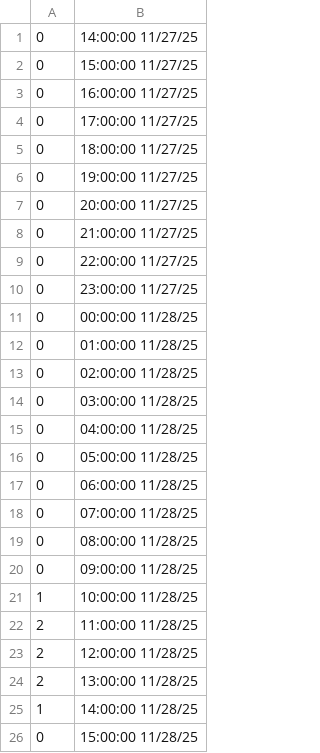
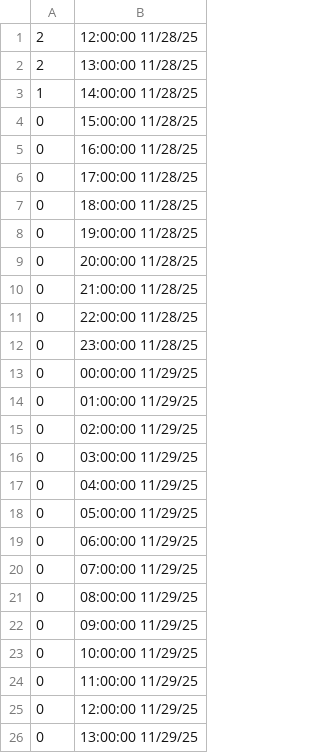
Before and after one commit to Tushig3531/Campus-Project-2026, a CSV file: data/int2.csv, drawn as a sheet; only a part is shown; the shorter side is filled out with more unchanged rows; the diff covers the shown part only.

```diff
--- a/data/int2.csv
+++ b/data/int2.csv
@@ -1,23 +1 @@
-0,14:00:00 11/27/25
-0,15:00:00 11/27/25
-0,16:00:00 11/27/25
-0,17:00:00 11/27/25
-0,18:00:00 11/27/25
-0,19:00:00 11/27/25
-0,20:00:00 11/27/25
-0,21:00:00 11/27/25
-0,22:00:00 11/27/25
-0,23:00:00 11/27/25
-0,00:00:00 11/28/25
-0,01:00:00 11/28/25
-0,02:00:00 11/28/25
-0,03:00:00 11/28/25
-0,04:00:00 11/28/25
-0,05:00:00 11/28/25
-0,06:00:00 11/28/25
-0,07:00:00 11/28/25
-0,08:00:00 11/28/25
-0,09:00:00 11/28/25
-1,10:00:00 11/28/25
-2,11:00:00 11/28/25
 2,12:00:00 11/28/25
```
Also changed, not shown: 22 added rows elsewhere in this file, data/int1.csv, 11 other files.
